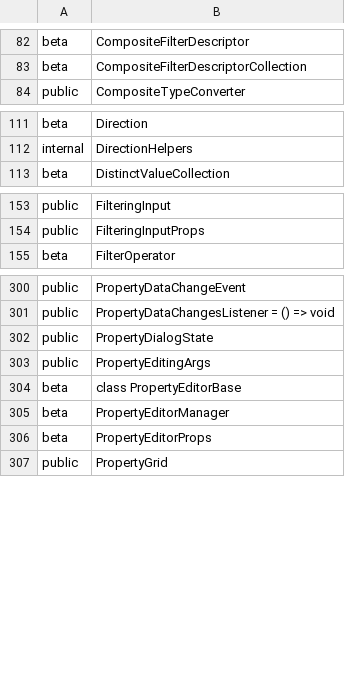
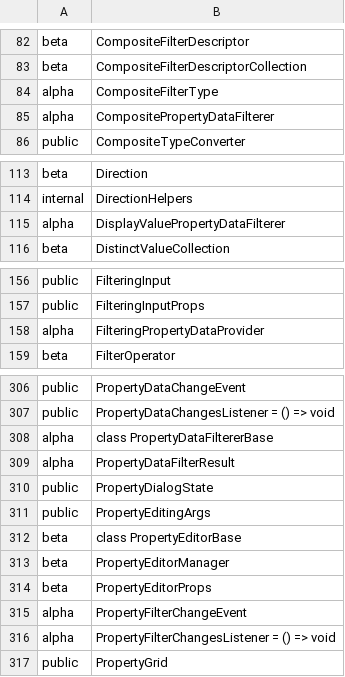
Before and after one commit to iTwin/appui, a CSV file: common/api/summary/ui-components.exports.csv, drawn as a sheet; only a part is shown, gaps mark what is left out; the diff covers the shown part only; the diff names each change by its address in the sheet, - before the commit and + after, or states it on an @@ line.

Commit message:
Merged PR 107888: UI: Property Grid Filtering
Implemented FilteringPropertyGridProvider and DisplayValue, Label, Favorite property and Composite filters.
_Note: Due to rotating out, I was not able to complete this task completely. As such, I leave a TODO list for the next developer._

# TODO:
- [x] propertygrid/DataProvider.ts has uncovered branches because of new "shouldCreateFavoritesCategory" flag. Need to cover with tests.
- [x] Check out FilteredTreeDataProvider tests. They started failing locally (something to do with the randomized node paths). Not sure if it will be reproducible on other machines. I did not touch any of the code around this.
- [x] Run rush extract-api. I have not run rush extract-api yet, in case other changes will be needed before PR is completed.
- [x] Sample usage in test app. Unified selection HOC component does not support filtering provider at the moment. Created PBIs for a separate PR: #441620, #441618

## Related fixes and notes:
- Looks like category properties were being marked as readonly by immer, which cause AutoExpandingPropertyDataProvider to not be able to modify them. Fixed this by creating a new object and not storing the original property.
- Made CategorizedProperties return only CategorizedProperties from getChildren and getSelf.
- Fixed hook forcedUpdate bug, where if listener was called twice very fast, the bool value would flip twice and then an update would not happen.
- ModelSource has an additional parameter on setPropertyData to determine whether propertyData state should be used (alternative being state transferred from old model).
- TestUtils createPrimitiveStringProperty was acting strange with chai expect deep equals. AutoExpand property would not show up when setting it to false with the previous code.
- ContentDataProvider interface was not complete (was missing getFieldByPropertyRecord, which is necessary for favorite property checking). Since I am not sure if any external users have implemented this interface, I made this method in the interface optional.

Related work items: #385271

```diff
--- a/common/api/summary/ui-components.exports.csv
+++ b/common/api/summary/ui-components.exports.csv
+row 84: alpha | CompositeFilterType
+row 85: alpha | CompositePropertyDataFilterer
+row 115: alpha | DisplayValuePropertyDataFilterer
+row 158: alpha | FilteringPropertyDataProvider
+row 308: alpha | class PropertyDataFiltererBase
+row 309: alpha | PropertyDataFilterResult
+row 315: alpha | PropertyFilterChangeEvent
+row 316: alpha | PropertyFilterChangesListener = () => void
```
Also changed, not shown: 2 added rows elsewhere in this file, 27 other files.
